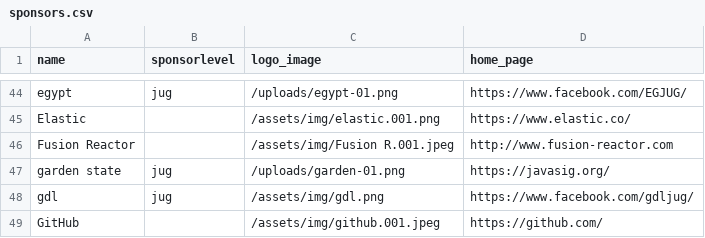
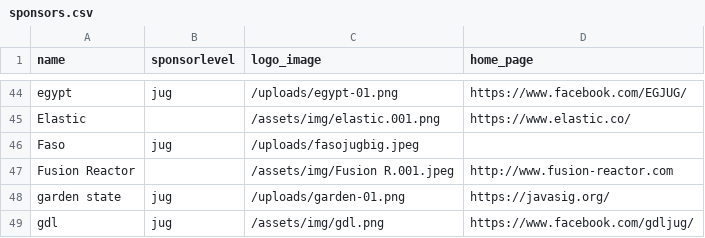
Before and after one commit to devnexus/devnexus-site, a CSV file: _data/sponsors.csv, drawn as a sheet; only a part is shown, gaps mark what is left out; the shorter side is filled out with more unchanged rows.

```diff
--- a/_data/sponsors.csv
+++ b/_data/sponsors.csv
@@ -45,2 +45,3 @@ egypt,jug,/uploads/egypt-01.png,https://www.facebook.com/EGJUG/
 Elastic,,/assets/img/elastic.001.png,https://www.elastic.co/
+Faso,jug,/uploads/fasojugbig.jpeg,
 Fusion Reactor,,/assets/img/Fusion R.001.jpeg,http://www.fusion-reactor.com
```
Also changed, not shown: 1 other file.
